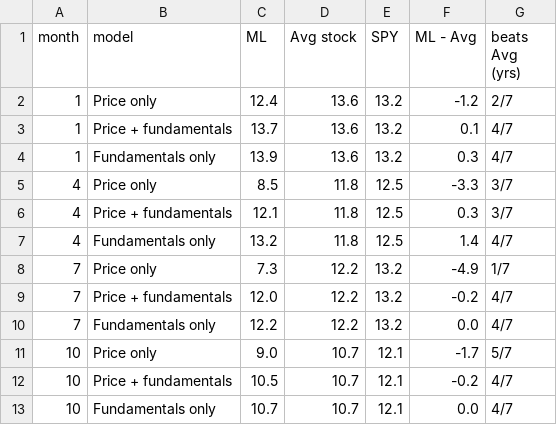
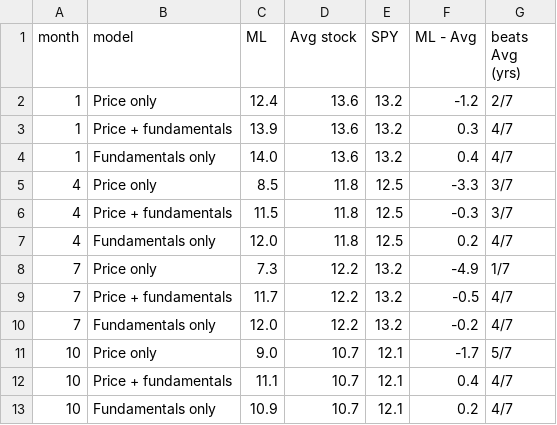
Before and after one commit to bhrugu1203/stock-model, a CSV file: outputs/fundamentals_check.csv, drawn as a sheet.

```diff
--- a/outputs/fundamentals_check.csv
+++ b/outputs/fundamentals_check.csv
@@ -2,12 +2,12 @@ month,model,ML,Avg stock,SPY,ML - Avg,beats Avg (yrs)
 1,Price only,12.4,13.6,13.2,-1.2,2/7
-1,Price + fundamentals,13.7,13.6,13.2,0.1,4/7
-1,Fundamentals only,13.9,13.6,13.2,0.3,4/7
+1,Price + fundamentals,13.9,13.6,13.2,0.3,4/7
+1,Fundamentals only,14.0,13.6,13.2,0.4,4/7
 4,Price only,8.5,11.8,12.5,-3.3,3/7
-4,Price + fundamentals,12.1,11.8,12.5,0.3,3/7
-4,Fundamentals only,13.2,11.8,12.5,1.4,4/7
+4,Price + fundamentals,11.5,11.8,12.5,-0.3,3/7
+4,Fundamentals only,12.0,11.8,12.5,0.2,4/7
 7,Price only,7.3,12.2,13.2,-4.9,1/7
-7,Price + fundamentals,12.0,12.2,13.2,-0.2,4/7
-7,Fundamentals only,12.2,12.2,13.2,0.0,4/7
+7,Price + fundamentals,11.7,12.2,13.2,-0.5,4/7
+7,Fundamentals only,12.0,12.2,13.2,-0.2,4/7
 10,Price only,9.0,10.7,12.1,-1.7,5/7
-10,Price + fundamentals,10.5,10.7,12.1,-0.2,4/7
-10,Fundamentals only,10.7,10.7,12.1,0.0,4/7
+10,Price + fundamentals,11.1,10.7,12.1,0.4,4/7
+10,Fundamentals only,10.9,10.7,12.1,0.2,4/7
```
Also changed, not shown: 13 other files.
